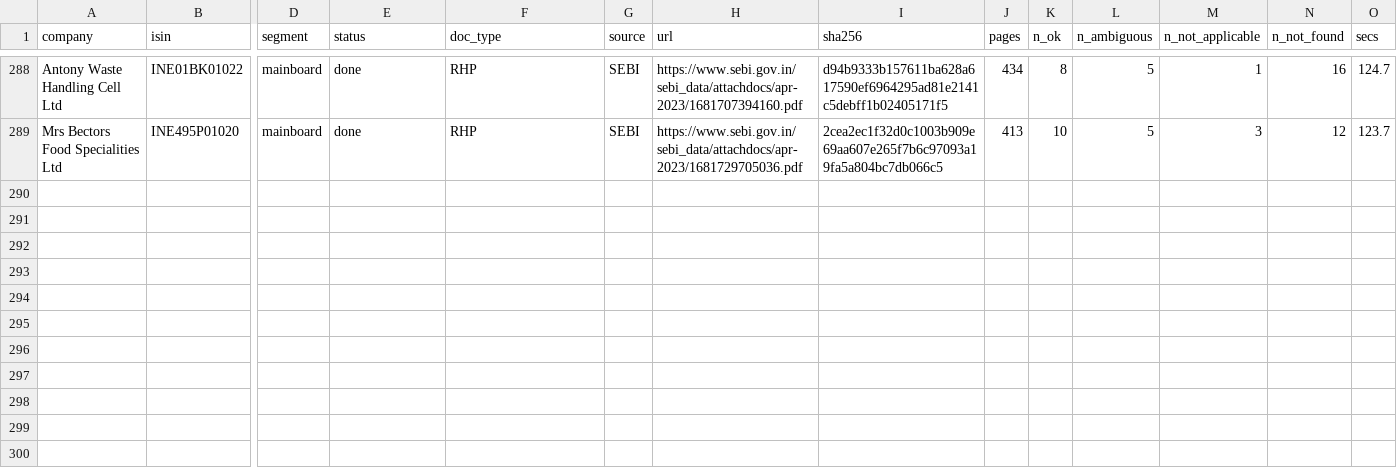
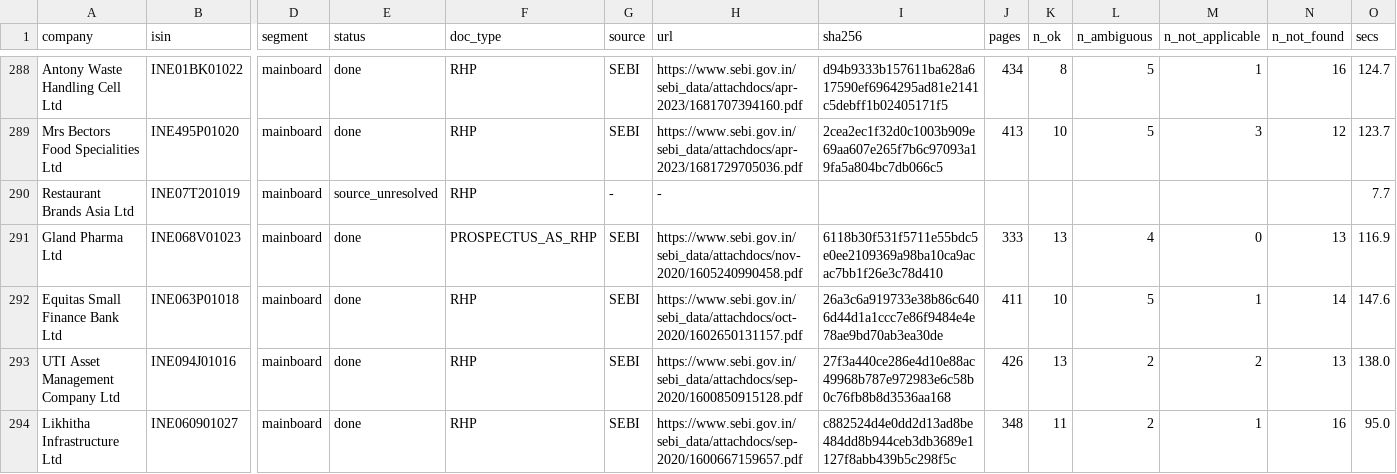
Before and after one commit to AshishKohar1/ipo-agent, a CSV file: data/rhp_progress.csv, drawn as a sheet; only a part is shown, gaps mark what is left out; rows hold the shown columns only; the diff names each change by its address in the sheet, - before the commit and + after, or states it on an @@ line.

```diff
--- a/data/rhp_progress.csv
+++ b/data/rhp_progress.csv
+row 290: Restaurant Brands Asia Ltd | INE07T201019 | mainboard | source_unresolved | RHP | - | - |  |  |  |  |  |  | 7.7
+row 291: Gland Pharma Ltd | INE068V01023 | mainboard | done | PROSPECTUS_AS_RHP | SEBI | https://www.sebi.gov.in/sebi_data/attachdocs/nov-2020/1605240990458.pdf | 6118b30f531f5711e55bdc5e0ee2109369a98ba10ca9acac7bb1f26e3c78d410 | 333 | 13 | 4 | 0 | 13 | 116.9
+row 292: Equitas Small Finance Bank Ltd | INE063P01018 | mainboard | done | RHP | SEBI | https://www.sebi.gov.in/sebi_data/attachdocs/oct-2020/1602650131157.pdf | 26a3c6a919733e38b86c6406d44d1a1ccc7e86f9484e4e78ae9bd70ab3ea30de | 411 | 10 | 5 | 1 | 14 | 147.6
+row 293: UTI Asset Management Company Ltd | INE094J01016 | mainboard | done | RHP | SEBI | https://www.sebi.gov.in/sebi_data/attachdocs/sep-2020/1600850915128.pdf | 27f3a440ce286e4d10e88ac49968b787e972983e6c58b0c76fb8b8d3536aa168 | 426 | 13 | 2 | 2 | 13 | 138.0
+row 294: Likhitha Infrastructure Ltd | INE060901027 | mainboard | done | RHP | SEBI | https://www.sebi.gov.in/sebi_data/attachdocs/sep-2020/1600667159657.pdf | c882524d4e0dd2d13ad8be484dd8b944ceb3db3689e1127f8abb439b5c298f5c | 348 | 11 | 2 | 1 | 16 | 95.0
```
Also changed, not shown: 1 other file.
